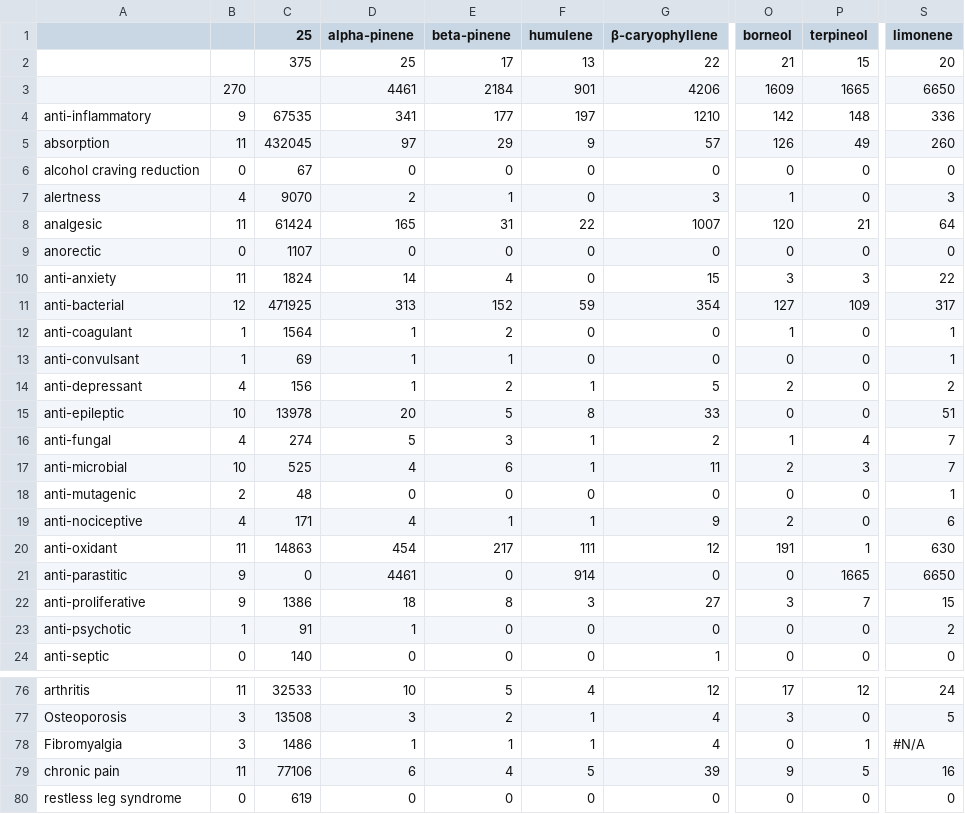
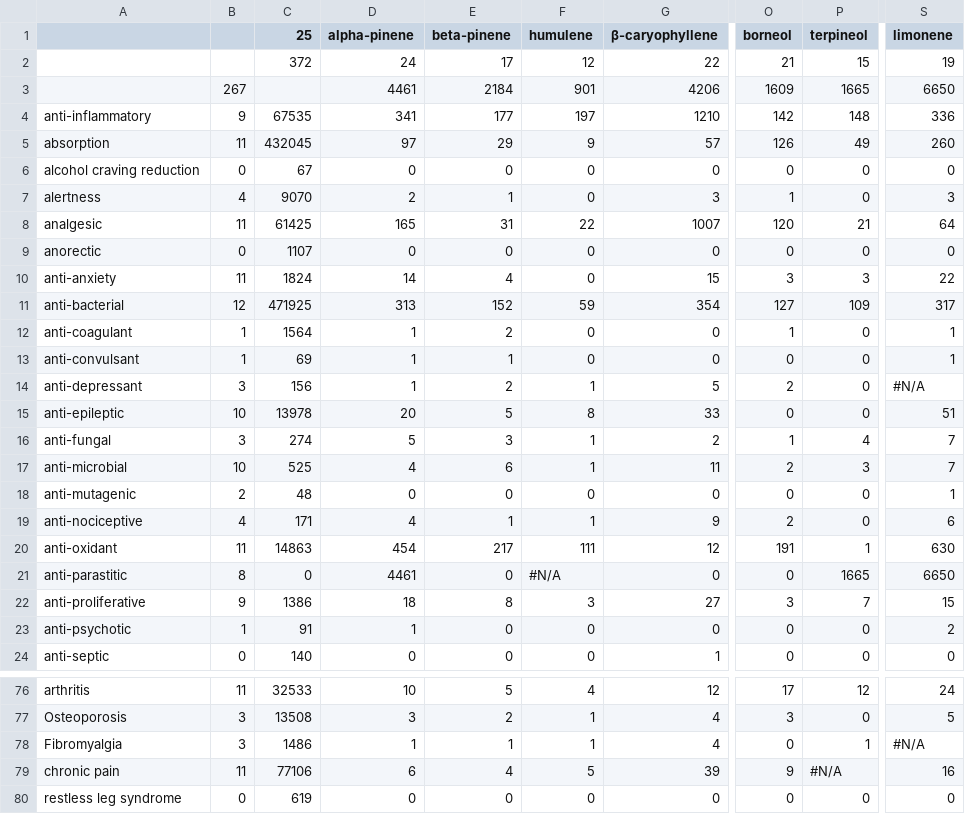
Before and after one commit to Terpedia/terpmed, a CSV file: data/results.csv, drawn as a sheet; only a part is shown, gaps mark what is left out; the diff names each change by its address in the sheet, - before the commit and + after, or states it on an @@ line.

```diff
--- a/data/results.csv
+++ b/data/results.csv
-C2 (25): 375
+C2 (25): 372
-D2 (alpha-pinene): 25
+D2 (alpha-pinene): 24
-F2 (humulene): 13
+F2 (humulene): 12
-S2 (limonene): 20
+S2 (limonene): 19
-B3: 270
+B3: 267
-C8 (25): 61424
+C8 (25): 61425
-B14: 4
+B14: 3
-S14 (limonene): 2
+S14 (limonene): #N/A
-B16: 4
+B16: 3
-B21: 9
+B21: 8
-F21 (humulene): 914
+F21 (humulene): #N/A
-P79 (terpineol): 5
+P79 (terpineol): #N/A
```
Also changed, not shown: public/results.csv, 2 other files.
